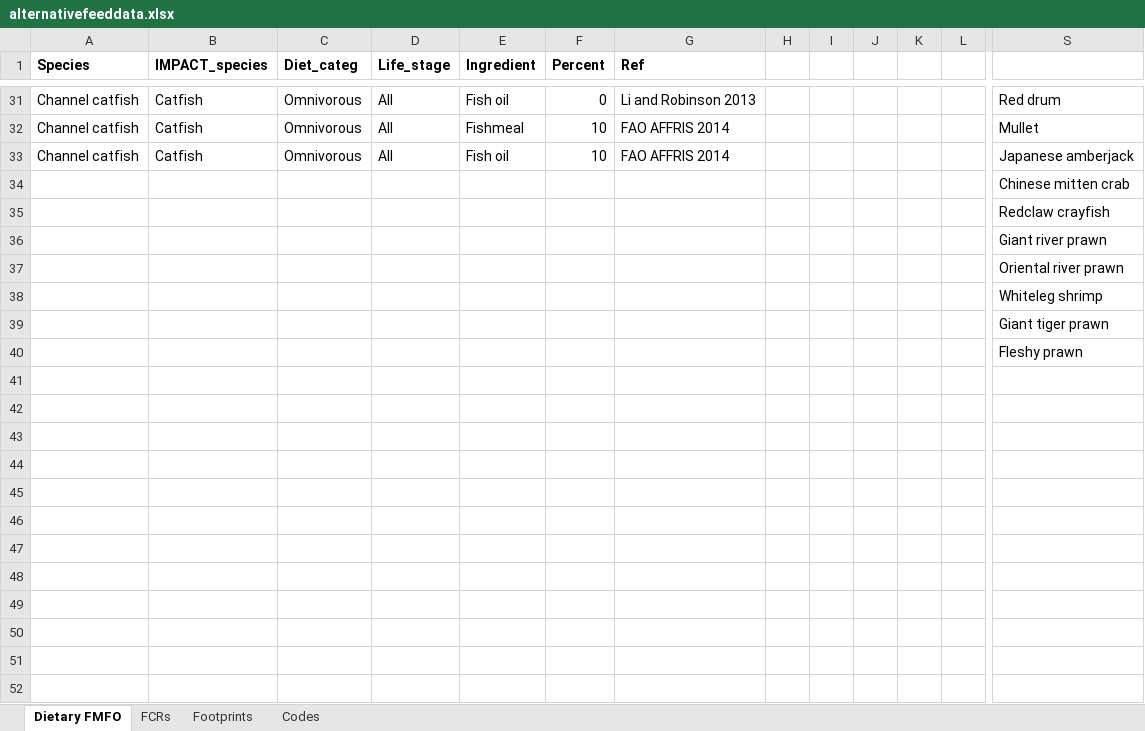
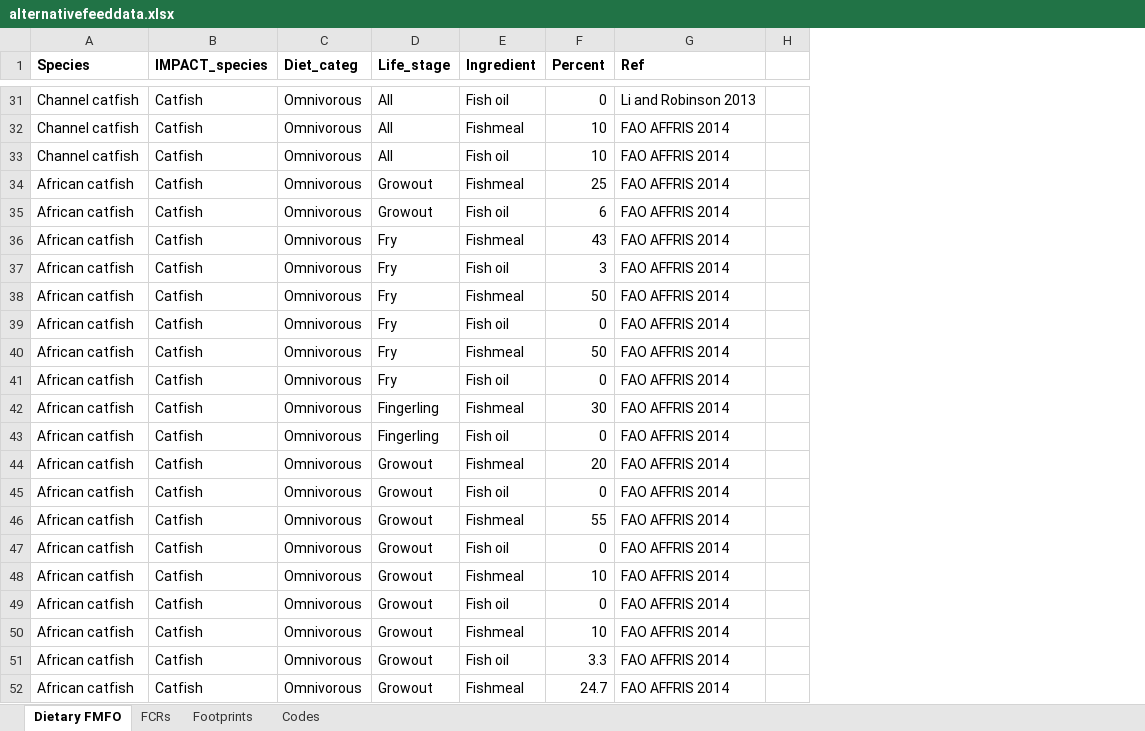
Before and after one commit to cottrellr/alternativefeeds, an Excel workbook: alternativefeeddata.xlsx, sheet Dietary FMFO, drawn as a sheet; only a part is shown, gaps mark what is left out; values as stored, in another font and other column widths than the file's, no borders; removed rows and columns are numbered as before the commit, all else as after; rows hold the shown columns only; the diff covers the shown part only; the diff names each change by its address in the sheet, - before the commit and + after, or states it on an @@ line.

Commit message:
25/06/18 Push - FIFO amounts added to excel

```diff
--- a/alternativefeeddata.xlsx (sheet Dietary FMFO)
+++ b/alternativefeeddata.xlsx (sheet Dietary FMFO)
-column H, empty
-column I, empty
-column J, empty
-column K, empty
-column L, empty
-column S, rows 31-40: Red drum | Mullet | Japanese amberjack | Chinese mitten crab | Redclaw crayfish | Giant river prawn | Oriental river prawn | Whiteleg shrimp | Giant tiger prawn | Fleshy prawn
+column H, empty
-A34:A40 (Species): (empty)
+A34:A40 (Species): African catfish
-B34:B40 (IMPACT_species): (empty)
+B34:B40 (IMPACT_species): Catfish
-C34:C40 (Diet_categ): (empty)
+C34:C40 (Diet_categ): Omnivorous
-D34:D35 (Life_stage): (empty)
+D34:D35 (Life_stage): Growout
-E34 (Ingredient): (empty)
+E34 (Ingredient): Fishmeal
-F34 (Percent): (empty)
+F34 (Percent): 25
-G34:G40 (Ref): (empty)
+G34:G40 (Ref): FAO AFFRIS 2014
-E35 (Ingredient): (empty)
+E35 (Ingredient): Fish oil
-F35 (Percent): (empty)
+F35 (Percent): 6
-D36:D40 (Life_stage): (empty)
+D36:D40 (Life_stage): Fry
-E36 (Ingredient): (empty)
+E36 (Ingredient): Fishmeal
-F36 (Percent): (empty)
+F36 (Percent): 43
-E37 (Ingredient): (empty)
+E37 (Ingredient): Fish oil
-F37 (Percent): (empty)
+F37 (Percent): 3
-E38 (Ingredient): (empty)
+E38 (Ingredient): Fishmeal
-F38 (Percent): (empty)
+F38 (Percent): 50
-E39 (Ingredient): (empty)
+E39 (Ingredient): Fish oil
-F39 (Percent): (empty)
+F39 (Percent): 0
-E40 (Ingredient): (empty)
+E40 (Ingredient): Fishmeal
-F40 (Percent): (empty)
+F40 (Percent): 50
+row 41: African catfish | Catfish | Omnivorous | Fry | Fish oil | 0 | FAO AFFRIS 2014
+row 42: African catfish | Catfish | Omnivorous | Fingerling | Fishmeal | 30 | FAO AFFRIS 2014
+row 43: African catfish | Catfish | Omnivorous | Fingerling | Fish oil | 0 | FAO AFFRIS 2014
+row 44: African catfish | Catfish | Omnivorous | Growout | Fishmeal | 20 | FAO AFFRIS 2014
+row 45: African catfish | Catfish | Omnivorous | Growout | Fish oil | 0 | FAO AFFRIS 2014
+row 46: African catfish | Catfish | Omnivorous | Growout | Fishmeal | 55 | FAO AFFRIS 2014
+row 47: African catfish | Catfish | Omnivorous | Growout | Fish oil | 0 | FAO AFFRIS 2014
+row 48: African catfish | Catfish | Omnivorous | Growout | Fishmeal | 10 | FAO AFFRIS 2014
+row 49: African catfish | Catfish | Omnivorous | Growout | Fish oil | 0 | FAO AFFRIS 2014
+row 50: African catfish | Catfish | Omnivorous | Growout | Fishmeal | 10 | FAO AFFRIS 2014
+row 51: African catfish | Catfish | Omnivorous | Growout | Fish oil | 3.3 | FAO AFFRIS 2014
+row 52: African catfish | Catfish | Omnivorous | Growout | Fishmeal | 24.7 | FAO AFFRIS 2014
```
Also changed, not shown: 125 added rows and 6 removed columns elsewhere in this sheet, 1 other file.
